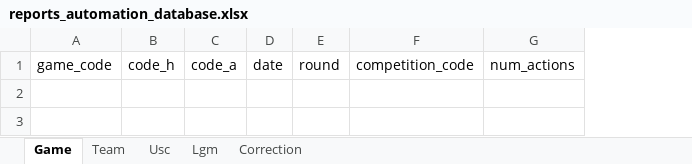
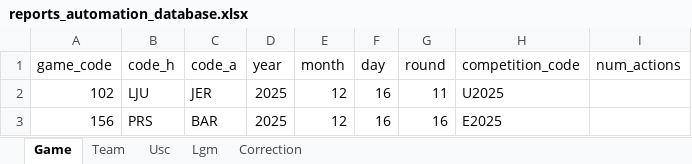
Before and after one commit to elvepo029/reports-automation, an Excel workbook: reports_automation_database.xlsx, sheet Game, drawn as a sheet; values as stored, in another font and other column widths than the file's, no borders; table styles not drawn; removed rows and columns are numbered as before the commit, all else as after; the diff names each change by its address in the sheet, - before the commit and + after, or states it on an @@ line.

```diff
--- a/reports_automation_database.xlsx (sheet Game)
+++ b/reports_automation_database.xlsx (sheet Game)
-column D (date), empty
+column D (year), empty
+column E (month), empty
+column F (day), empty
+row 2: 102 | LJU | JER | 2025 | 12 | 16 | 11 | U2025
+row 3: 156 | PRS | BAR | 2025 | 12 | 16 | 16 | E2025
```
Also changed, not shown: sheet Usc, sheet Lgm, sheet Team.
